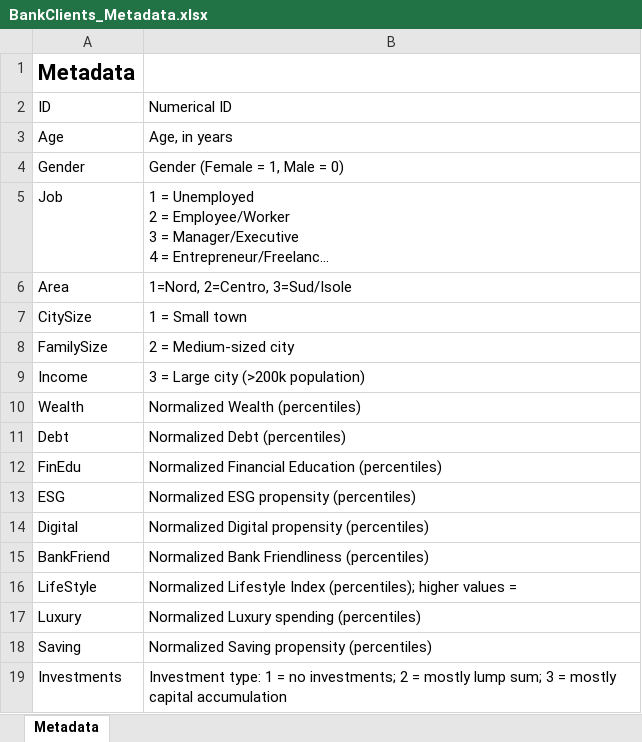
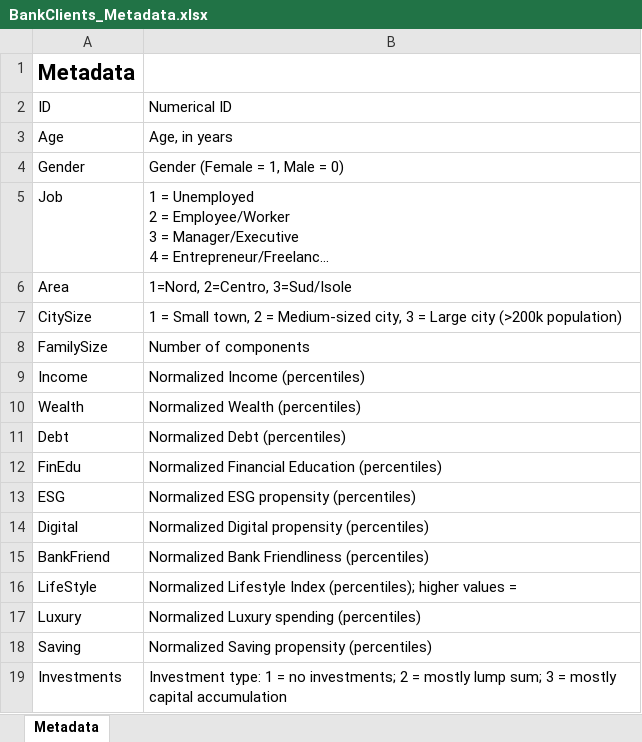
Before and after one commit to Filippo-Galli/Fintech_BC, an Excel workbook: BC1/data/BankClients_Metadata.xlsx, sheet Metadata, drawn as a sheet; long unchanged cells end in …; values as stored, in another font and other column widths than the file's, no borders; the diff names each change by its address in the sheet, - before the commit and + after, or states it on an @@ line.

Commit message:
Update file

```diff
--- a/BC1/data/BankClients_Metadata.xlsx (sheet Metadata)
+++ b/BC1/data/BankClients_Metadata.xlsx (sheet Metadata)
-B7 (Numerical ID): 1 = Small town
+B7 (Numerical ID): 1 = Small town, 2 = Medium-sized city, 3 = Large city (>200k population)
-B8 (Numerical ID): 2 = Medium-sized city
+B8 (Numerical ID): Number of components
-B9 (Numerical ID): 3 = Large city (>200k population)
+B9 (Numerical ID): Normalized Income (percentiles)
```
